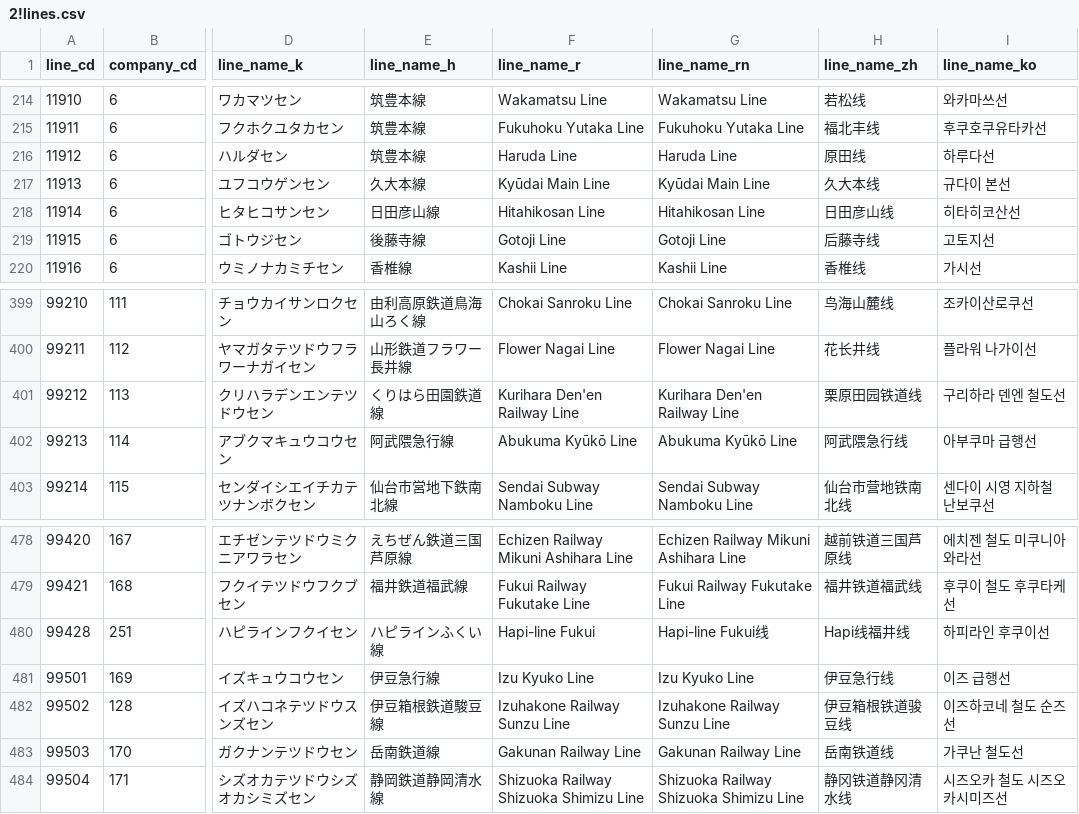
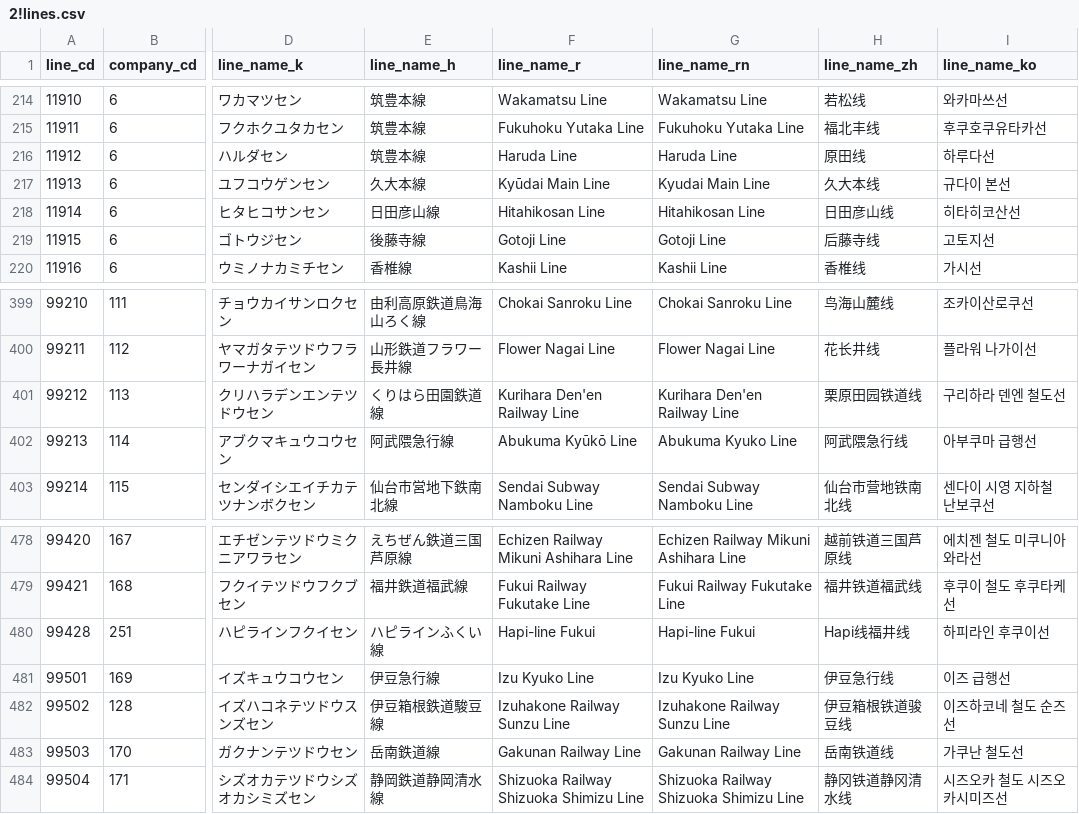
Before and after one commit to TrainLCD/StationAPI, a CSV file: data/2!lines.csv, drawn as a sheet; only a part is shown, gaps mark what is left out; the diff names each change by its address in the sheet, - before the commit and + after, or states it on an @@ line.

```diff
--- a/data/2!lines.csv
+++ b/data/2!lines.csv
-G217 (line_name_rn): Kyūdai Main Line
+G217 (line_name_rn): Kyudai Main Line
-G402 (line_name_rn): Abukuma Kyūkō Line
+G402 (line_name_rn): Abukuma Kyuko Line
-G480 (line_name_rn): Hapi-line Fukui线
+G480 (line_name_rn): Hapi-line Fukui
```
Also changed, not shown: data/4!types.csv, 3 other files.
